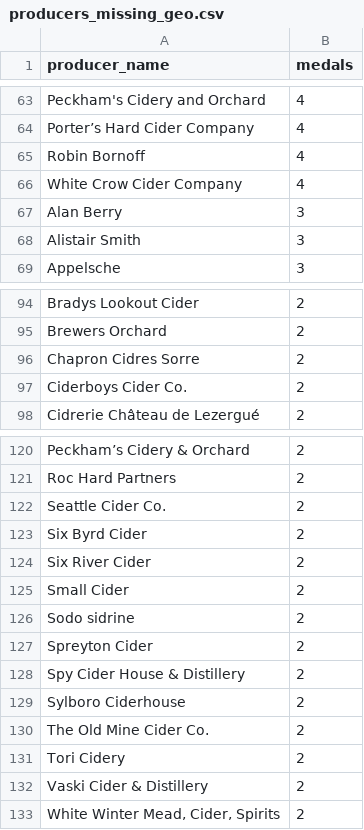
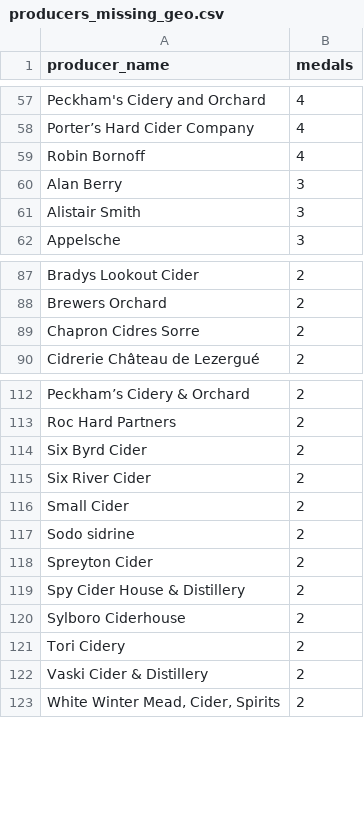
Before and after one commit to ericallanwest/cider-competitions, a CSV file: reports/producers_missing_geo.csv, drawn as a sheet; only a part is shown, gaps mark what is left out; the diff covers the shown part only; the diff names each change by its address in the sheet, - before the commit and + after, or states it on an @@ line.

```diff
--- a/reports/producers_missing_geo.csv
+++ b/reports/producers_missing_geo.csv
-row 66: White Crow Cider Company | 4
-row 97: Ciderboys Cider Co. | 2
-row 122: Seattle Cider Co. | 2
-row 130: The Old Mine Cider Co. | 2
```
Also changed, not shown: 6 removed rows elsewhere in this file, data/out/producers.csv, exports/tableau/medalists.csv, 7 other files.
